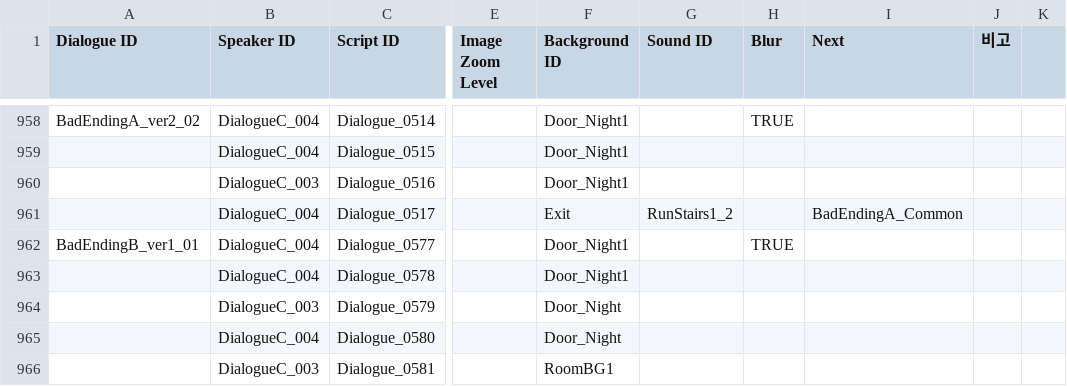
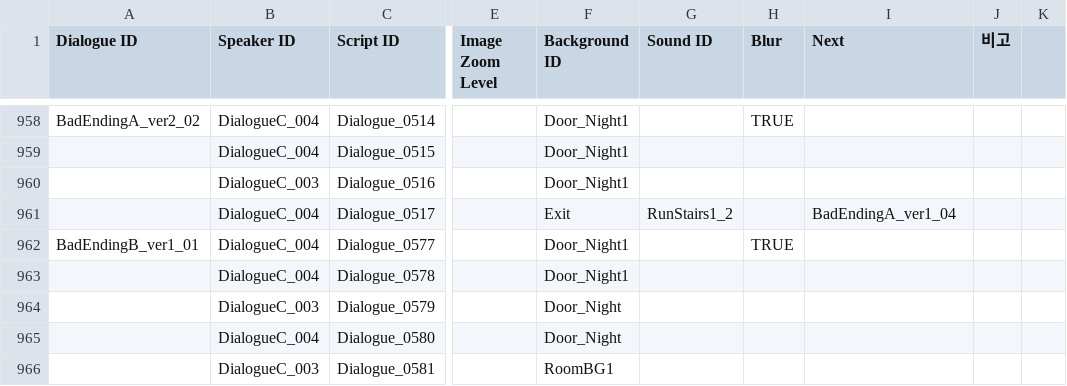
Before and after one commit to ollan365/Fate, a CSV file: Assets/Resources/Datas/dialogues.csv, drawn as a sheet; only a part is shown, gaps mark what is left out; the diff covers the shown part only; the diff names each change by its address in the sheet, - before the commit and + after, or states it on an @@ line.

```diff
--- a/Assets/Resources/Datas/dialogues.csv
+++ b/Assets/Resources/Datas/dialogues.csv
-I961 (Next): BadEndingA_Common
+I961 (Next): BadEndingA_ver1_04
```
Also changed, not shown: 14 edited cells elsewhere in this file, Assets/Resources/Datas/backgrounds.csv, 33 other files.
